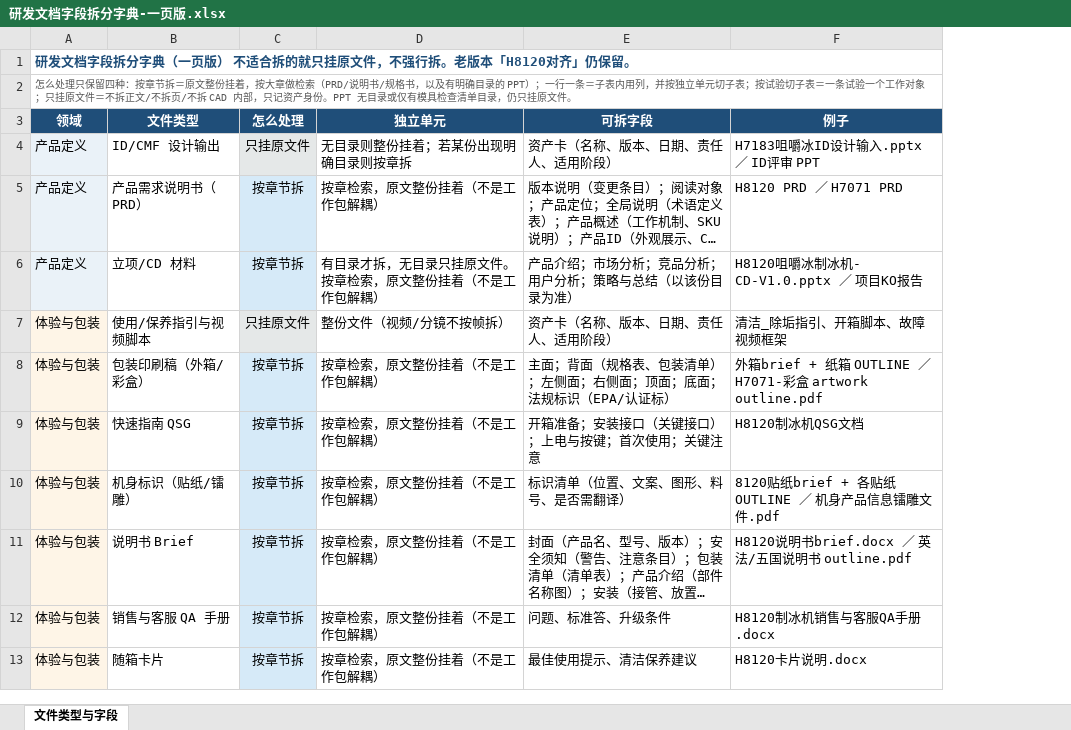
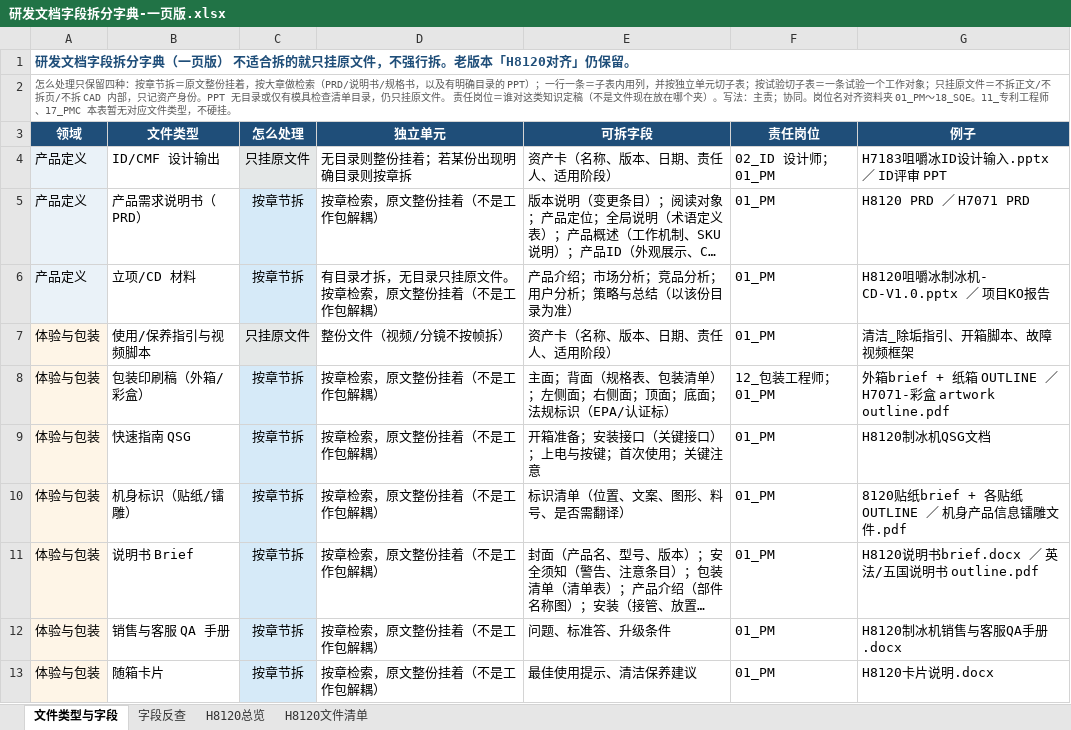
Before and after one commit to 18501404120/cursor, an Excel workbook: 方案设计/文件夹/项目/研发体现知识解耦/框架/04具体方案/文档拆分/研发文档字段拆分字典-一页版.xlsx, sheet 文件类型与字段, drawn as a sheet; only a part is shown; long unchanged cells end in …; values as stored, in another font and other column widths than the file's, no borders; the diff names each change by its address in the sheet, - before the commit and + after, or states it on an @@ line.

```diff
--- a/方案设计/文件夹/项目/研发体现知识解耦/框架/04具体方案/文档拆分/研发文档字段拆分字典-一页版.xlsx (sheet 文件类型与字段)
+++ b/方案设计/文件夹/项目/研发体现知识解耦/框架/04具体方案/文档拆分/研发文档字段拆分字典-一页版.xlsx (sheet 文件类型与字段)
+sheet tab: 字段反查
+sheet tab: H8120总览
+sheet tab: H8120文件清单
+column F (责任岗位), rows 4-13: 02_ID 设计师；01_PM | 01_PM | 01_PM | 01_PM | 12_包装工程师；01_PM | 01_PM | 01_PM | 01_PM | 01_PM | 01_PM
-A2 (领域): …原文件。
+A2 (领域): …原文件。 责任岗位＝谁对这类知识定稿（不是文件现在放在哪个夹）。写法：主责；协同。岗位名对齐资料夹 01_PM～18_SQE。11_专利工程师、17_PMC 本表暂无对应文件类型，不硬挂。
```
Also changed, not shown: 27 other files.
